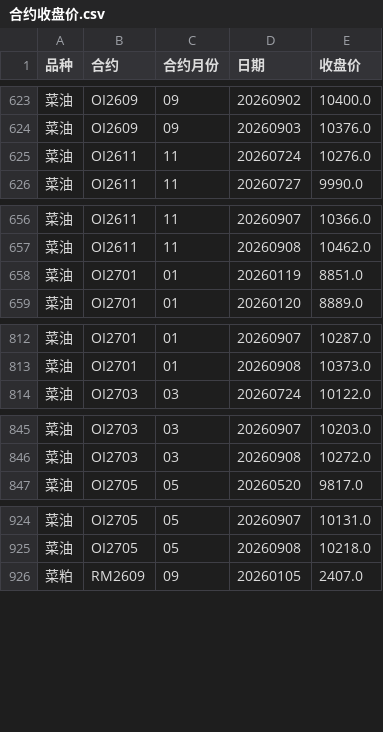
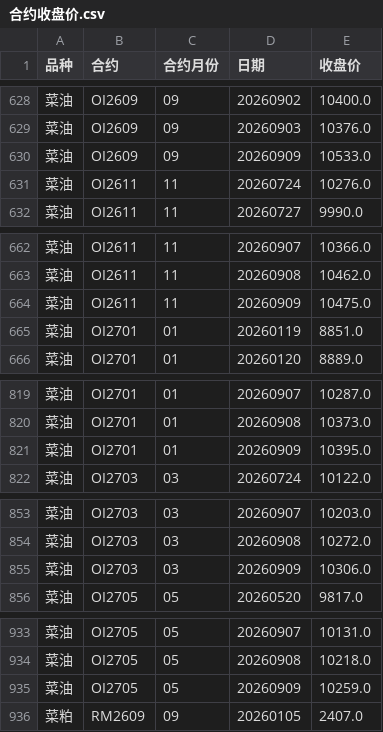
Before and after one commit to tx18223763752-blip/ag-chicang, a CSV file: data/合约收盘价.csv, drawn as a sheet; only a part is shown, gaps mark what is left out; the diff covers the shown part only.

```diff
--- a/data/合约收盘价.csv
+++ b/data/合约收盘价.csv
@@ -624,2 +629,3 @@
 菜油,OI2609,09,20260903,10376.0
+菜油,OI2609,09,20260909,10533.0
 菜油,OI2611,11,20260724,10276.0
@@ -657,2 +663,3 @@
 菜油,OI2611,11,20260908,10462.0
+菜油,OI2611,11,20260909,10475.0
 菜油,OI2701,01,20260119,8851.0
@@ -813,2 +820,3 @@
 菜油,OI2701,01,20260908,10373.0
+菜油,OI2701,01,20260909,10395.0
 菜油,OI2703,03,20260724,10122.0
@@ -846,2 +854,3 @@
 菜油,OI2703,03,20260908,10272.0
+菜油,OI2703,03,20260909,10306.0
 菜油,OI2705,05,20260520,9817.0
@@ -925,2 +934,3 @@
 菜油,OI2705,05,20260908,10218.0
+菜油,OI2705,05,20260909,10259.0
 菜粕,RM2609,09,20260105,2407.0
```
Also changed, not shown: 22 added rows elsewhere in this file, data/棕榈油_汇总.csv, data/菜油_汇总.csv, 5 other files.
